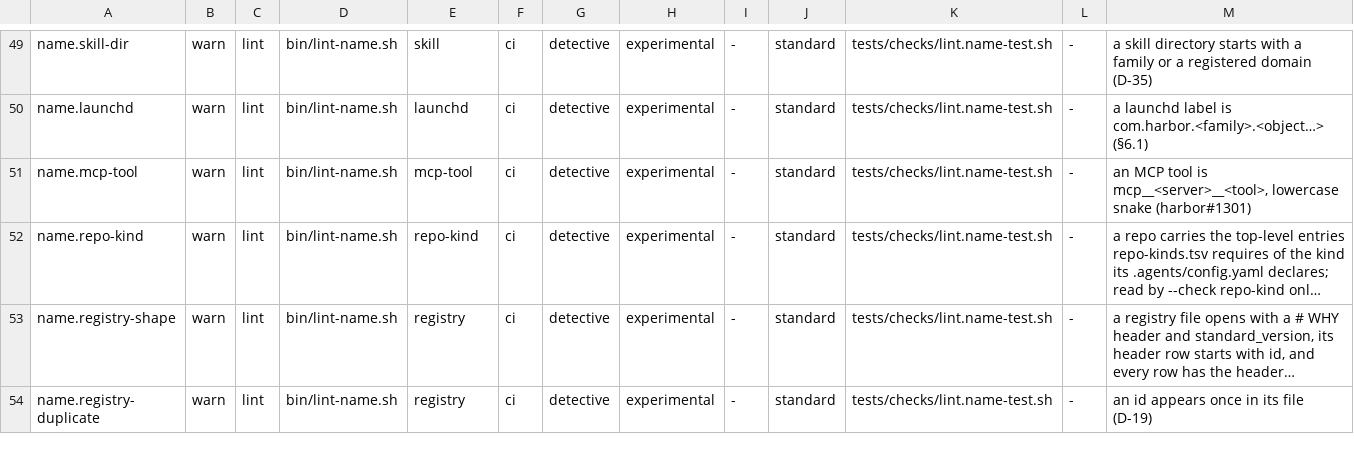
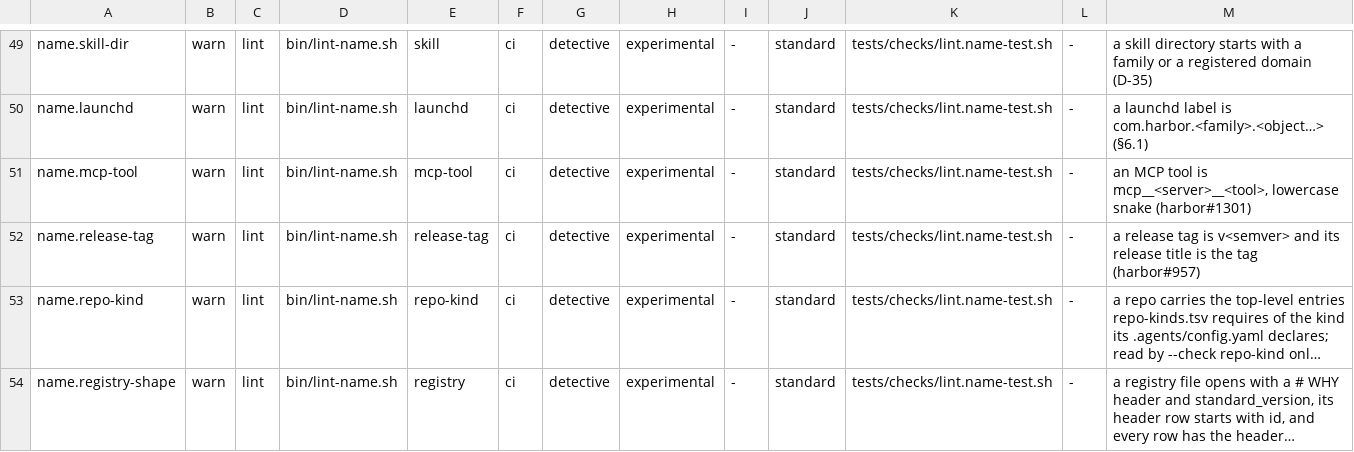
Before and after one commit to VytCepas/harbor-core, a TSV file: standards/naming/controls.tsv, drawn as a sheet; only a part is shown, gaps mark what is left out; the shorter side is filled out with more unchanged rows; long unchanged cells end in …; the diff names each change by its address in the sheet, - before the commit and + after, or states it on an @@ line.

```diff
--- a/standards/naming/controls.tsv
+++ b/standards/naming/controls.tsv
+row 52: name.release-tag | warn | lint | bin/lint-name.sh | release-tag | ci | detective | experimental | - | standard | tests/checks/lint.name-test.sh | - | a release tag is v<semver> and its release title is the tag (harbor#957)
```
Also changed, not shown: standards/naming/surfaces.tsv, 30 other files.
